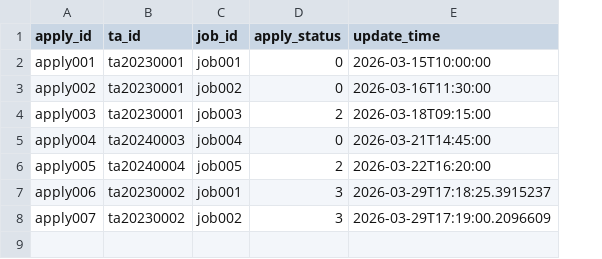
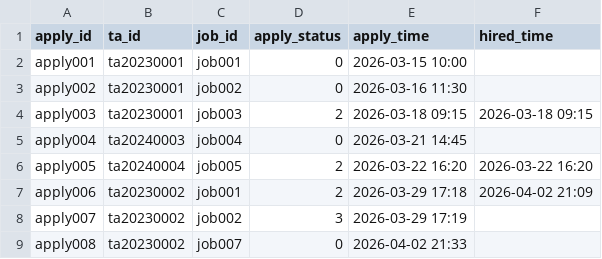
Before and after one commit to Wsyctrl/RecruitmentSystem_Group066, a CSV file: data/Applications.csv, drawn as a sheet; removed rows and columns are numbered as before the commit, all else as after; the diff names each change by its address in the sheet, - before the commit and + after, or states it on an @@ line.

```diff
--- a/data/Applications.csv
+++ b/data/Applications.csv
-column E (update_time), rows 2-8: 2026-03-15T10:00:00 | 2026-03-16T11:30:00 | 2026-03-18T09:15:00 | 2026-03-21T14:45:00 | 2026-03-22T16:20:00 | 2026-03-29T17:18:25.3915237 | 2026-03-29T17:19:00.2096609
+column E (apply_time), rows 2-8: 2026-03-15 10:00 | 2026-03-16 11:30 | 2026-03-18 09:15 | 2026-03-21 14:45 | 2026-03-22 16:20 | 2026-03-29 17:18 | 2026-03-29 17:19
+column F (hired_time), rows 4-7: 2026-03-18 09:15 |  | 2026-03-22 16:20 | 2026-04-02 21:09
-D7 (apply_status): 3
+D7 (apply_status): 2
+row 9: apply008 | ta20230002 | job007 | 0 | 2026-04-02 21:33
```
Also changed, not shown: data/Jobs.csv, data/TA.csv, 31 other files.
